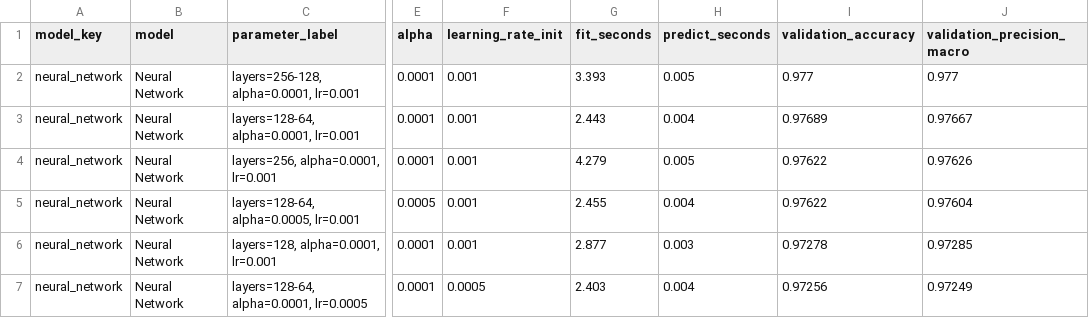
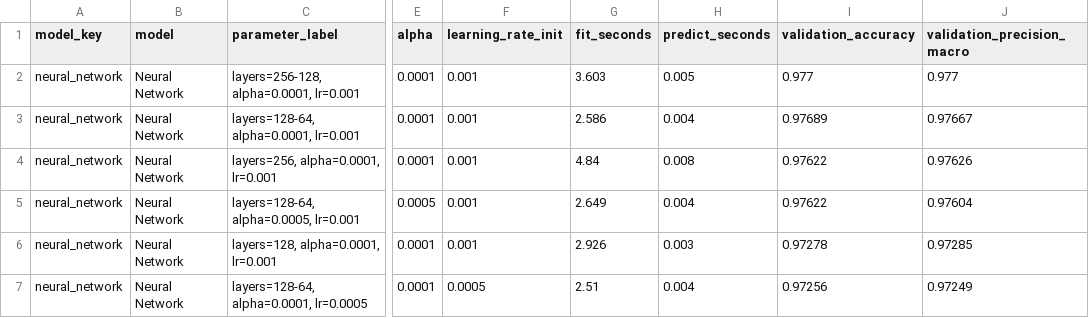
Before and after one commit to NomadZhang/MSI5102, a CSV file: artifacts/results/neural_network_hyperparameter_search.csv, drawn as a sheet; only a part is shown, gaps mark what is left out; the diff names each change by its address in the sheet, - before the commit and + after, or states it on an @@ line.

```diff
--- a/artifacts/results/neural_network_hyperparameter_search.csv
+++ b/artifacts/results/neural_network_hyperparameter_search.csv
-G2 (fit_seconds): 3.393
+G2 (fit_seconds): 3.603
-G3 (fit_seconds): 2.443
+G3 (fit_seconds): 2.586
-G4 (fit_seconds): 4.279
+G4 (fit_seconds): 4.84
-H4 (predict_seconds): 0.005
+H4 (predict_seconds): 0.008
-G5 (fit_seconds): 2.455
+G5 (fit_seconds): 2.649
-G6 (fit_seconds): 2.877
+G6 (fit_seconds): 2.926
-G7 (fit_seconds): 2.403
+G7 (fit_seconds): 2.51
```
Also changed, not shown: artifacts/results/knn_hyperparameter_search.csv, artifacts/results/logistic_regression_hyperparameter_search.csv, 11 other files.
